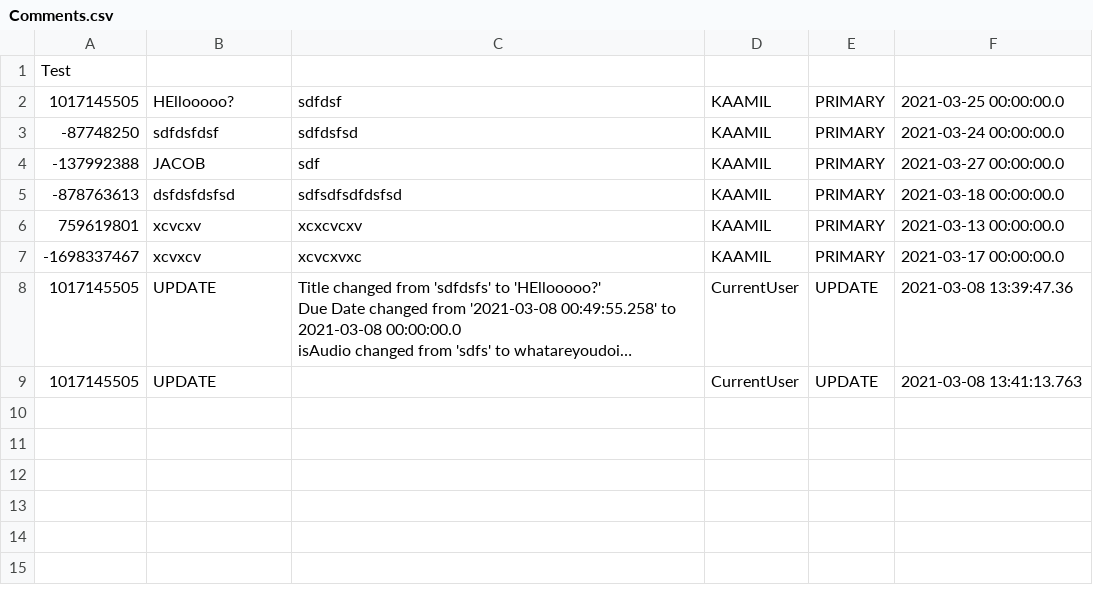
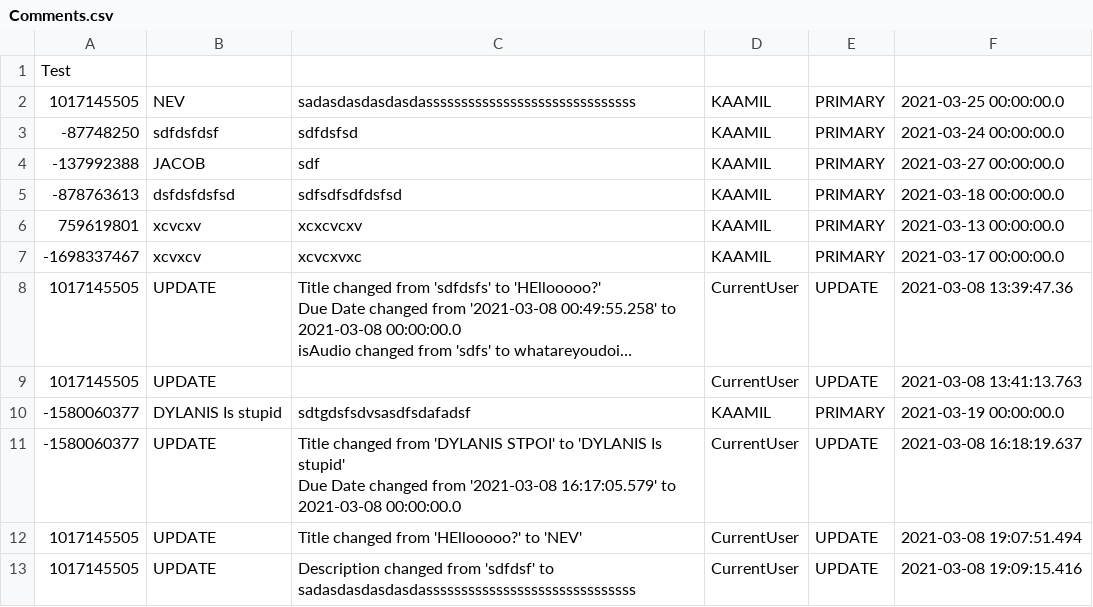
Before and after one commit to CS3733-C21-Team-U/CS3733-C21-Team-U-Project-BWApp, a CSV file: Comments.csv, drawn as a sheet; long unchanged cells end in …; ↵ is a line break in a cell; the diff names each change by its address in the sheet, - before the commit and + after, or states it on an @@ line.

Commit message:
All comments display instead of 1.

```diff
--- a/Comments.csv
+++ b/Comments.csv
-B2: HEllooooo?
+B2: NEV
-C2: sdfdsf
+C2: sadasdasdasdasdassssssssssssssssssssssssssssss
+row 10: -1580060377 | DYLANIS Is stupid | sdtgdsfsdvsasdfsdafadsf | KAAMIL | PRIMARY | 2021-03-19 00:00:00.0
+row 11: -1580060377 | UPDATE | Title changed from 'DYLANIS STPOI' to 'DYLANIS Is stupid' ↵ Due Date changed from '2021-03-08 16:17:05.579' to 2021-03-08 00:00:00.0 | CurrentUser | UPDATE | 2021-03-08 16:18:19.637
+row 12: 1017145505 | UPDATE | Title changed from 'HEllooooo?' to 'NEV' | CurrentUser | UPDATE | 2021-03-08 19:07:51.494
+row 13: 1017145505 | UPDATE | Description changed from 'sdfdsf' to sadasdasdasdasdassssssssssssssssssssssssssssss | CurrentUser | UPDATE | 2021-03-08 19:09:15.416
```
Also changed, not shown: Requests.csv, 1 other file.
